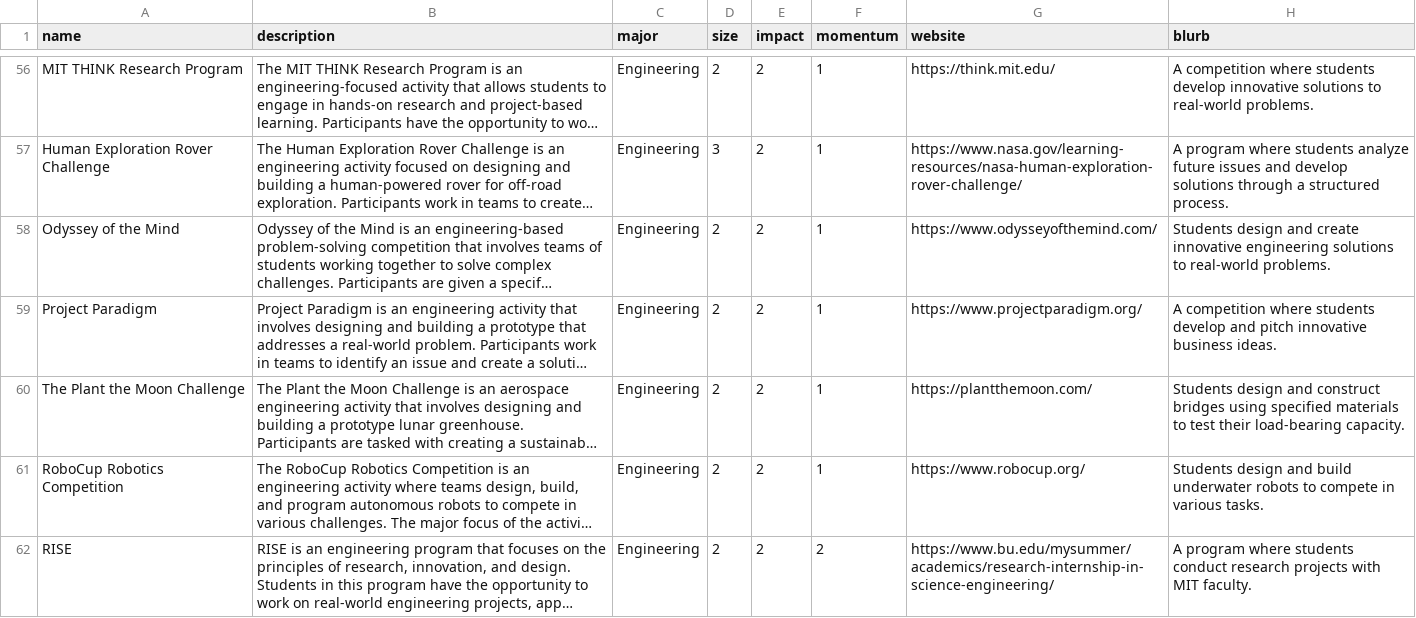
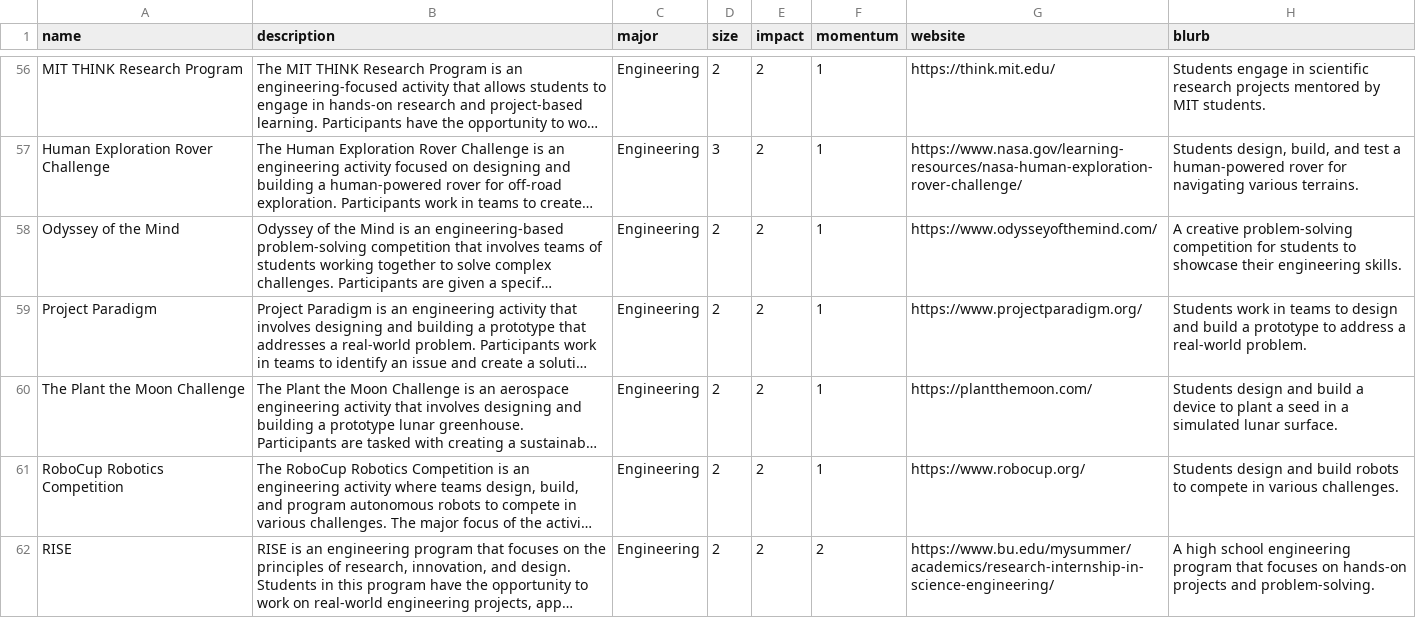
Before and after one commit to max-lee-dev/trajectory, a CSV file: src/assets/data/v1.5.csv, drawn as a sheet; only a part is shown, gaps mark what is left out; long unchanged cells end in …; the diff covers the shown part only; the diff names each change by its address in the sheet, - before the commit and + after, or states it on an @@ line.

```diff
--- a/src/assets/data/v1.5.csv
+++ b/src/assets/data/v1.5.csv
-H56 (blurb): A competition where students develop innovative solutions to real-world problems.
+H56 (blurb): Students engage in scientific research projects mentored by MIT students.
-H57 (blurb): A program where students analyze future issues and develop solutions through a structured process.
+H57 (blurb): Students design, build, and test a human-powered rover for navigating various terrains.
-H58 (blurb): Students design and create innovative engineering solutions to real-world problems.
+H58 (blurb): A creative problem-solving competition for students to showcase their engineering skills.
-H59 (blurb): A competition where students develop and pitch innovative business ideas.
+H59 (blurb): Students work in teams to design and build a prototype to address a real-world problem.
-H60 (blurb): …design and construct bridges using specified materials to test their load-bearing capacity.
+H60 (blurb): …design and build a device to plant a seed in a simulated lunar surface.
-H61 (blurb): …and build underwater robots to compete in various tasks.
+H61 (blurb): …and build robots to compete in various challenges.
-H62 (blurb): A program where students conduct research projects with MIT faculty.
+H62 (blurb): A high school engineering program that focuses on hands-on projects and problem-solving.
```
Also changed, not shown: 121 edited cells elsewhere in this file, 5 other files.
